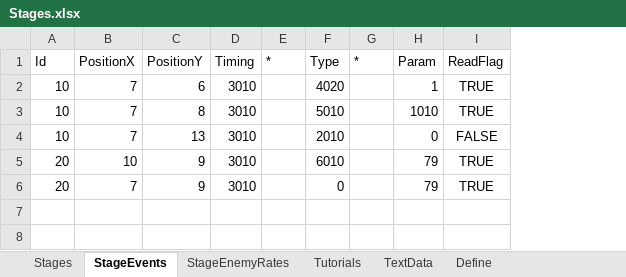
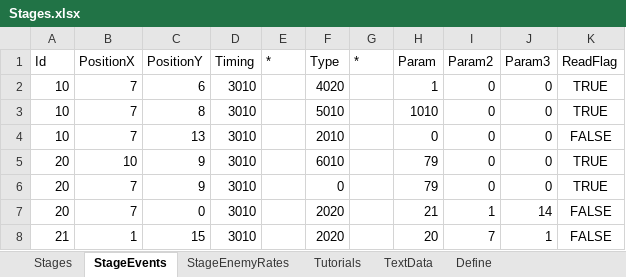
Before and after one commit to seedsclaft/hibikakeut, an Excel workbook: Assets/Data/Stages.xlsx, sheet StageEvents, drawn as a sheet; values as stored, in another font and other column widths than the file's, no borders; the diff names each change by its address in the sheet, - before the commit and + after, or states it on an @@ line.

```diff
--- a/Assets/Data/Stages.xlsx (sheet StageEvents)
+++ b/Assets/Data/Stages.xlsx (sheet StageEvents)
+column I (Param2), rows 2-6: all 0
+column J (Param3), rows 2-6: all 0
+row 7: 20 | 7 | 0 | 3010 |  | 2020 |  | 21 | 1 | 14 | FALSE
+row 8: 21 | 1 | 15 | 3010 |  | 2020 |  | 20 | 7 | 1 | FALSE
```
Also changed, not shown: sheet StageEnemyRates, sheet Stages, sheet TextData, Assets/Data/Dungeon0020.xlsx, Assets/Data/Skills.xlsx, 14 other files.
